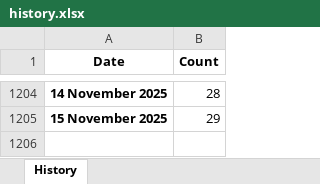
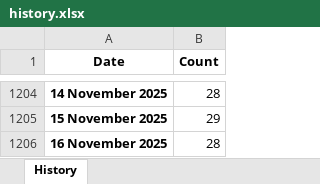
Before and after one commit to ducky4life/puree, an Excel workbook: data/history.xlsx, sheet History, drawn as a sheet; only a part is shown, gaps mark what is left out; values as stored, in another font and other column widths than the file's, no borders; the diff names each change by its address in the sheet, - before the commit and + after, or states it on an @@ line.

```diff
--- a/data/history.xlsx (sheet History)
+++ b/data/history.xlsx (sheet History)
+row 1206: 16 November 2025 | 28
```
Also changed, not shown: 3 other files.
